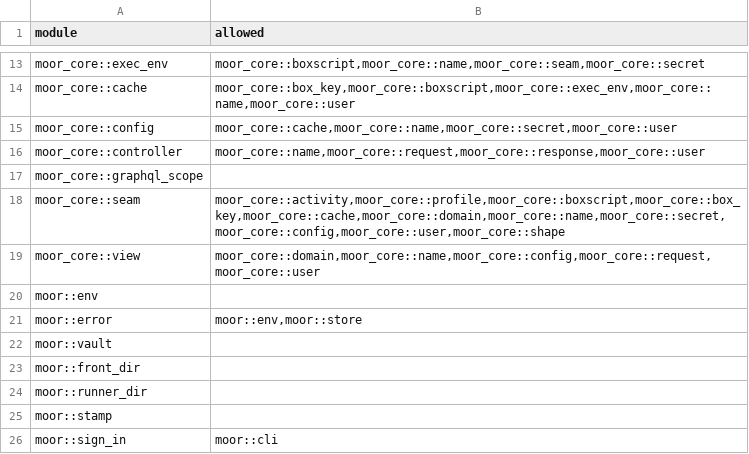
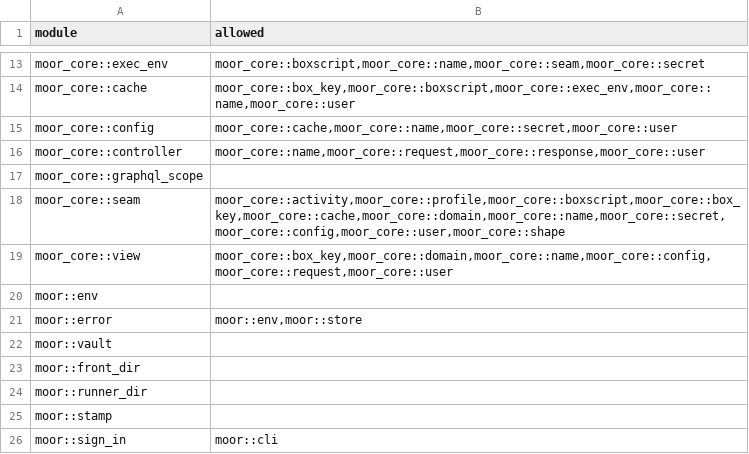
Before and after one commit to IniZio/moor, a TSV file: tools/layering.tsv, drawn as a sheet; only a part is shown, gaps mark what is left out.

```diff
--- a/tools/layering.tsv
+++ b/tools/layering.tsv
@@ -18,3 +18,3 @@ moor_core::graphql_scope
 moor_core::seam	moor_core::activity,moor_core::profile,moor_core::boxscript,moor_core::box_key,moor_core::cache,moor_core::domain,moor_core::name,moor_core::secret,moor_core::config,moor_core::user,moor_core::shape
-moor_core::view	moor_core::domain,moor_core::name,moor_core::config,moor_core::request,moor_core::user
+moor_core::view	moor_core::box_key,moor_core::domain,moor_core::name,moor_core::config,moor_core::request,moor_core::user
 moor::env	
```
Also changed, not shown: 10 other files.
